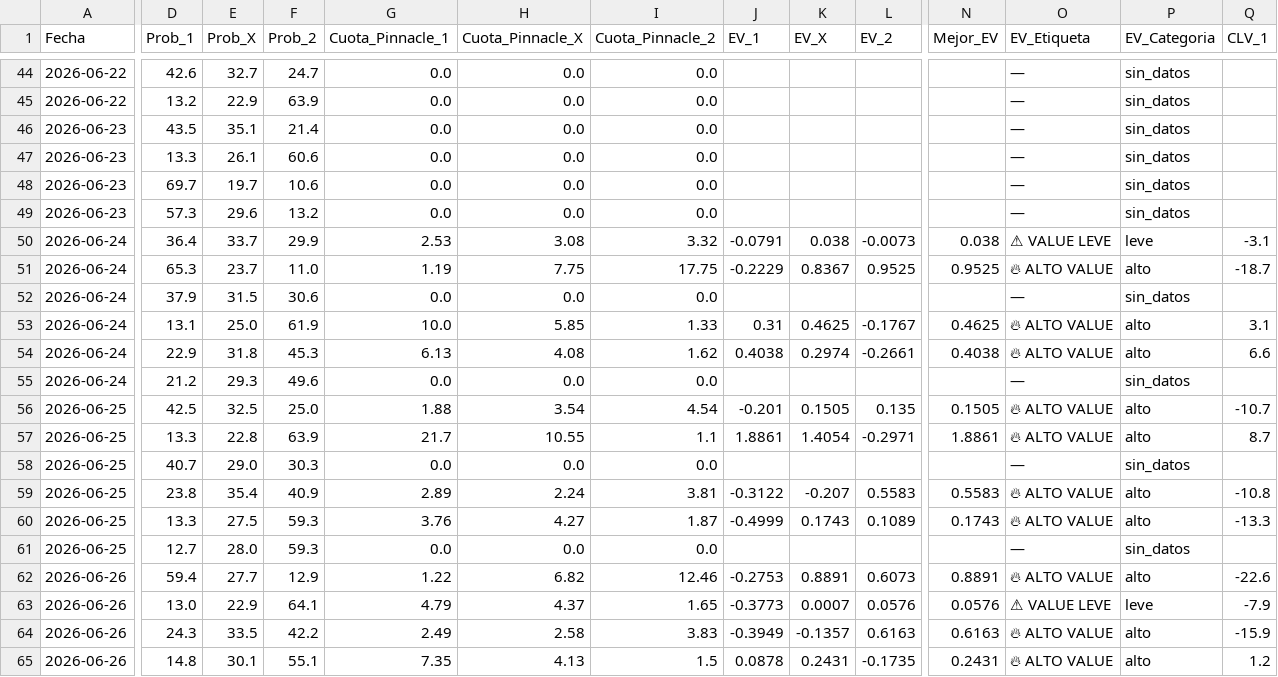
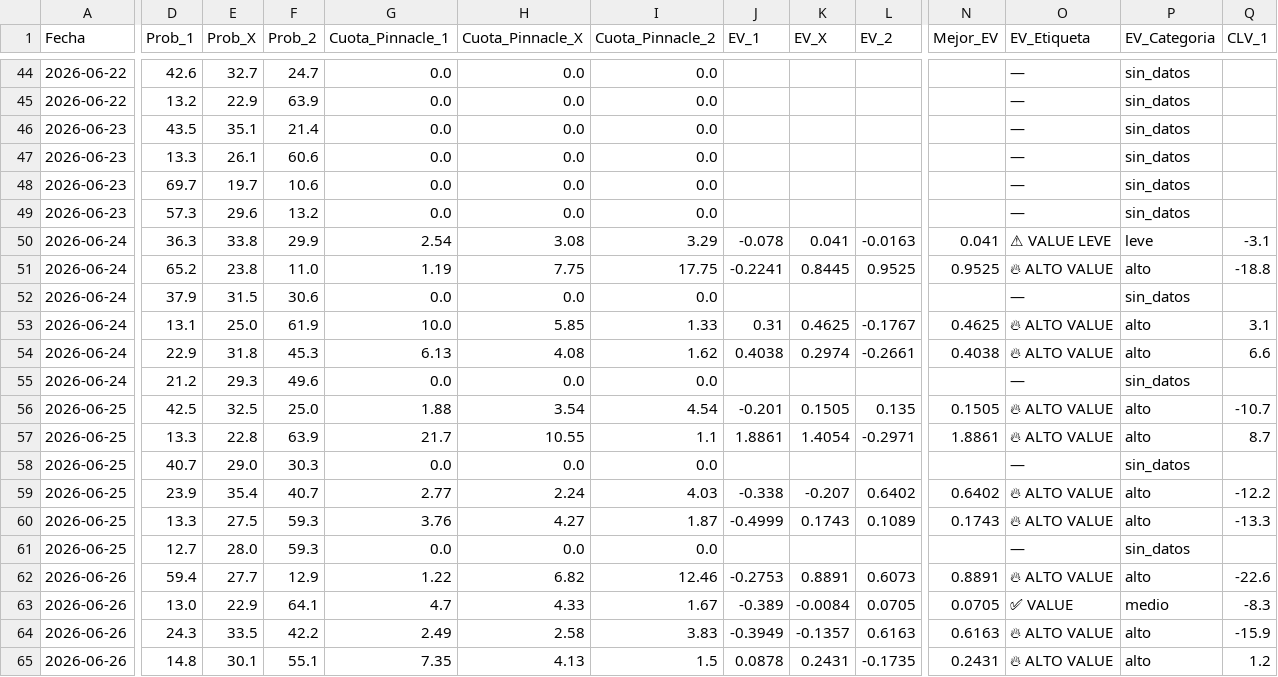
Before and after one commit to Sportpicks/Simulaciones_Mundial, a CSV file: Predicciones/ev_tracking.csv, drawn as a sheet; only a part is shown, gaps mark what is left out; the diff covers the shown part only; the diff names each change by its address in the sheet, - before the commit and + after, or states it on an @@ line.

```diff
--- a/Predicciones/ev_tracking.csv
+++ b/Predicciones/ev_tracking.csv
-D50 (Prob_1): 36.4
+D50 (Prob_1): 36.3
-E50 (Prob_X): 33.7
+E50 (Prob_X): 33.8
-G50 (Cuota_Pinnacle_1): 2.53
+G50 (Cuota_Pinnacle_1): 2.54
-I50 (Cuota_Pinnacle_2): 3.32
+I50 (Cuota_Pinnacle_2): 3.29
-J50 (EV_1): -0.0791
+J50 (EV_1): -0.078
-K50 (EV_X): 0.038
+K50 (EV_X): 0.041
-L50 (EV_2): -0.0073
+L50 (EV_2): -0.0163
-N50 (Mejor_EV): 0.038
+N50 (Mejor_EV): 0.041
-D51 (Prob_1): 65.3
+D51 (Prob_1): 65.2
-E51 (Prob_X): 23.7
+E51 (Prob_X): 23.8
-J51 (EV_1): -0.2229
+J51 (EV_1): -0.2241
-K51 (EV_X): 0.8367
+K51 (EV_X): 0.8445
-Q51 (CLV_1): -18.7
+Q51 (CLV_1): -18.8
-D59 (Prob_1): 23.8
+D59 (Prob_1): 23.9
-F59 (Prob_2): 40.9
+F59 (Prob_2): 40.7
-G59 (Cuota_Pinnacle_1): 2.89
+G59 (Cuota_Pinnacle_1): 2.77
-I59 (Cuota_Pinnacle_2): 3.81
+I59 (Cuota_Pinnacle_2): 4.03
-J59 (EV_1): -0.3122
+J59 (EV_1): -0.338
-L59 (EV_2): 0.5583
+L59 (EV_2): 0.6402
-N59 (Mejor_EV): 0.5583
+N59 (Mejor_EV): 0.6402
-Q59 (CLV_1): -10.8
+Q59 (CLV_1): -12.2
-G63 (Cuota_Pinnacle_1): 4.79
+G63 (Cuota_Pinnacle_1): 4.7
-H63 (Cuota_Pinnacle_X): 4.37
+H63 (Cuota_Pinnacle_X): 4.33
-I63 (Cuota_Pinnacle_2): 1.65
+I63 (Cuota_Pinnacle_2): 1.67
-J63 (EV_1): -0.3773
+J63 (EV_1): -0.389
-K63 (EV_X): 0.0007
+K63 (EV_X): -0.0084
-L63 (EV_2): 0.0576
+L63 (EV_2): 0.0705
-N63 (Mejor_EV): 0.0576
+N63 (Mejor_EV): 0.0705
-O63 (EV_Etiqueta): ⚠ VALUE LEVE
+O63 (EV_Etiqueta): ✅ VALUE
-P63 (EV_Categoria): leve
+P63 (EV_Categoria): medio
-Q63 (CLV_1): -7.9
+Q63 (CLV_1): -8.3
```
Also changed, not shown: 12 edited cells elsewhere in this file, Predicciones/predicciones_finales.csv, 2 other files.
